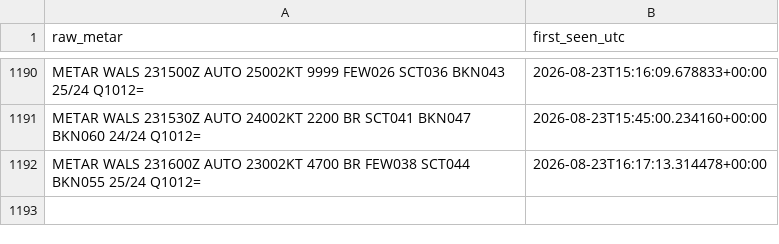
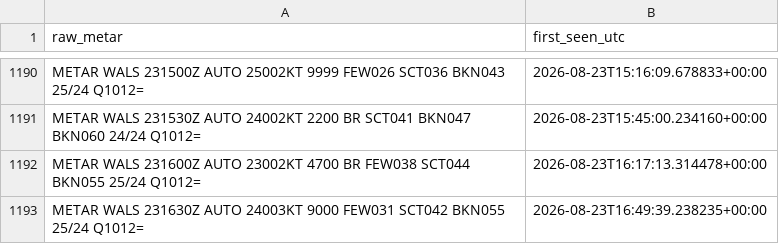
Before and after one commit to ojanzul/bmkg-taf-machinelearning, a CSV file: data/wals_metar_raw_archive.csv, drawn as a sheet; only a part is shown, gaps mark what is left out; the diff names each change by its address in the sheet, - before the commit and + after, or states it on an @@ line.

```diff
--- a/data/wals_metar_raw_archive.csv
+++ b/data/wals_metar_raw_archive.csv
+row 1193: METAR WALS 231630Z AUTO 24003KT 9000 FEW031 SCT042 BKN055 25/24 Q1012= | 2026-08-23T16:49:39.238235+00:00
```
Also changed, not shown: data/wals_metar_structured.csv, data/wals_training_dataset.csv.
